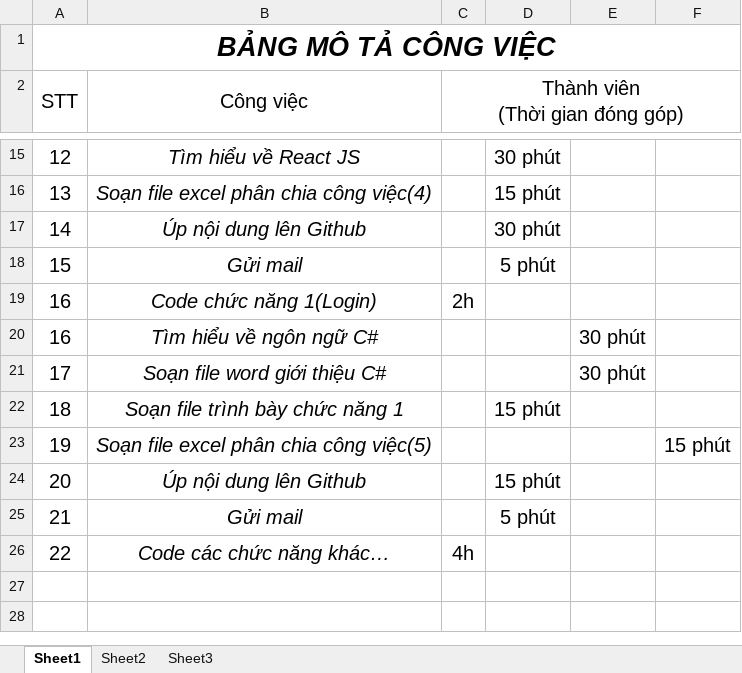
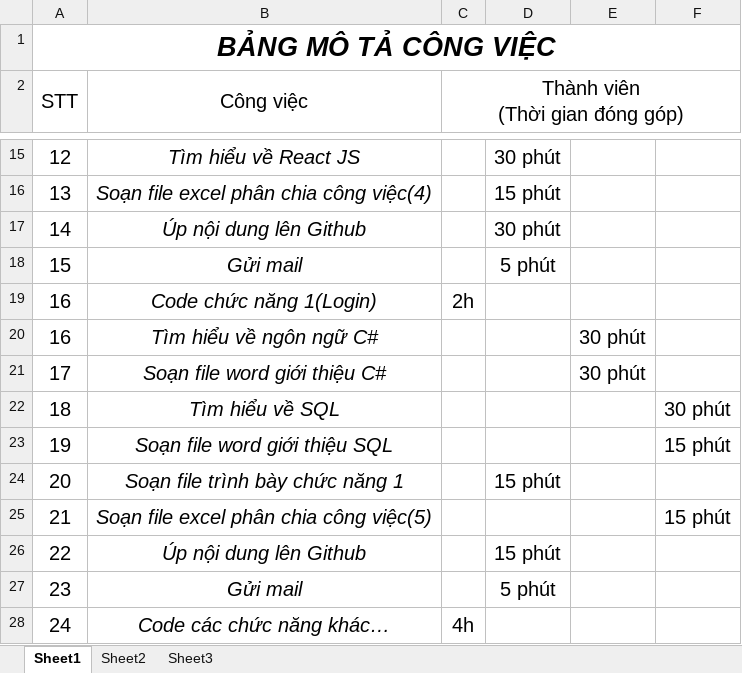
Before and after one commit to nguyenchau/CNPM, an Excel workbook: congviec.xlsx, sheet Sheet1, drawn as a sheet; only a part is shown, gaps mark what is left out; values as stored, in another font and other column widths than the file's, no borders; addresses are those after the commit; the diff names each change by its address in the sheet, - before the commit and + after, or states it on an @@ line.

```diff
--- a/congviec.xlsx (sheet Sheet1)
+++ b/congviec.xlsx (sheet Sheet1)
+row 22: 18 | Tìm hiểu về SQL |  |  |  | 30 phút
+row 23: 19 | Soạn file word giới thiệu SQL |  |  |  | 15 phút
@@ column A (STT) renumbered from row 24 down @@
```
Also changed, not shown: 1 other file.
